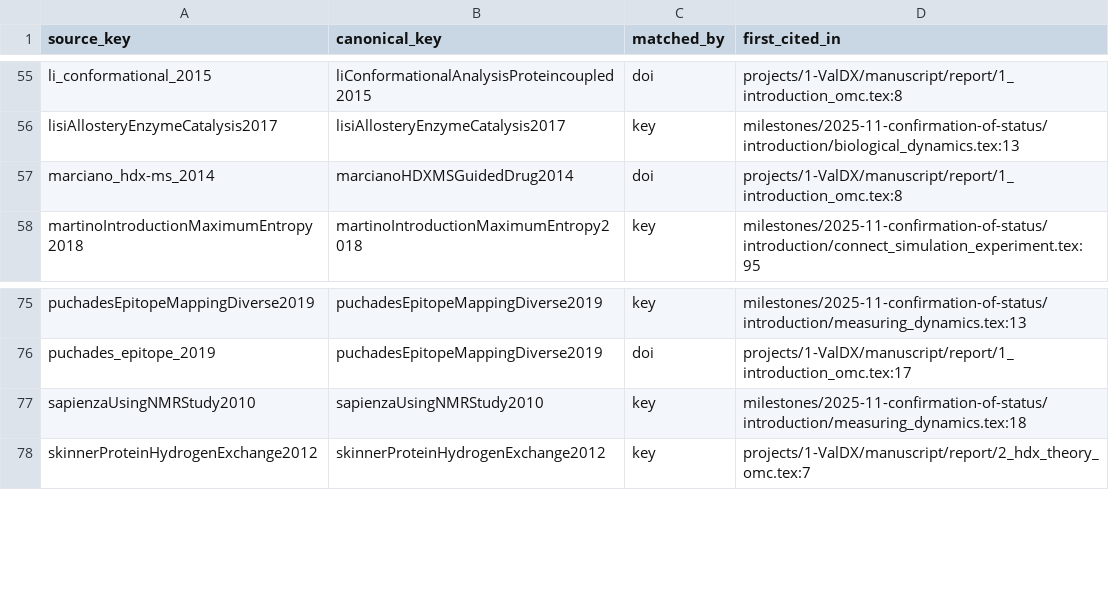
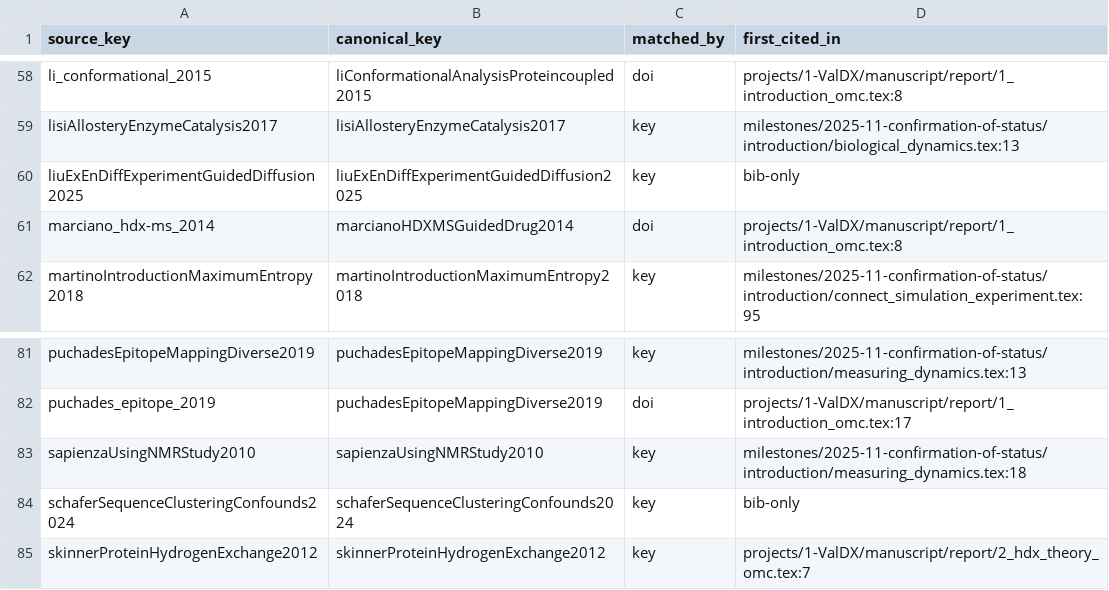
Before and after one commit to alexisiddiqui/Interpretable-Integration-of-HDX-MS-with-Modern-Protein-Ensemble-Generation, a TSV file: thesis/citekey-map.tsv, drawn as a sheet; only a part is shown, gaps mark what is left out; the diff covers the shown part only; the diff names each change by its address in the sheet, - before the commit and + after, or states it on an @@ line.

Commit message:
kb: seed Chapter 2 literature (metainference, guided diffusion, structure predictors, ensemble comparison)
Nine papers seeded from Zotero (Bonomi 2016/2017, ExEnDiff, ConfDiff,
Jumper, ColabFold, Monteiro da Silva, Wayment-Steele, Schafer) and two
open-access PDFs added by hand (Lindorff-Larsen 2009, Tiberti 2015; add
to Zotero). Skinner 2019 filled. Appended blocks to Cesari (replica
limit of MaxEnt), Hummer, Ahmed (metainference) and Yim. Radou 2014
could not be downloaded and stays a gap.

```diff
--- a/thesis/citekey-map.tsv
+++ b/thesis/citekey-map.tsv
+row 60: liuExEnDiffExperimentGuidedDiffusion2025 | liuExEnDiffExperimentGuidedDiffusion2025 | key | bib-only
+row 84: schaferSequenceClusteringConfounds2024 | schaferSequenceClusteringConfounds2024 | key | bib-only
```
Also changed, not shown: 9 added rows elsewhere in this file, 17 other files.
